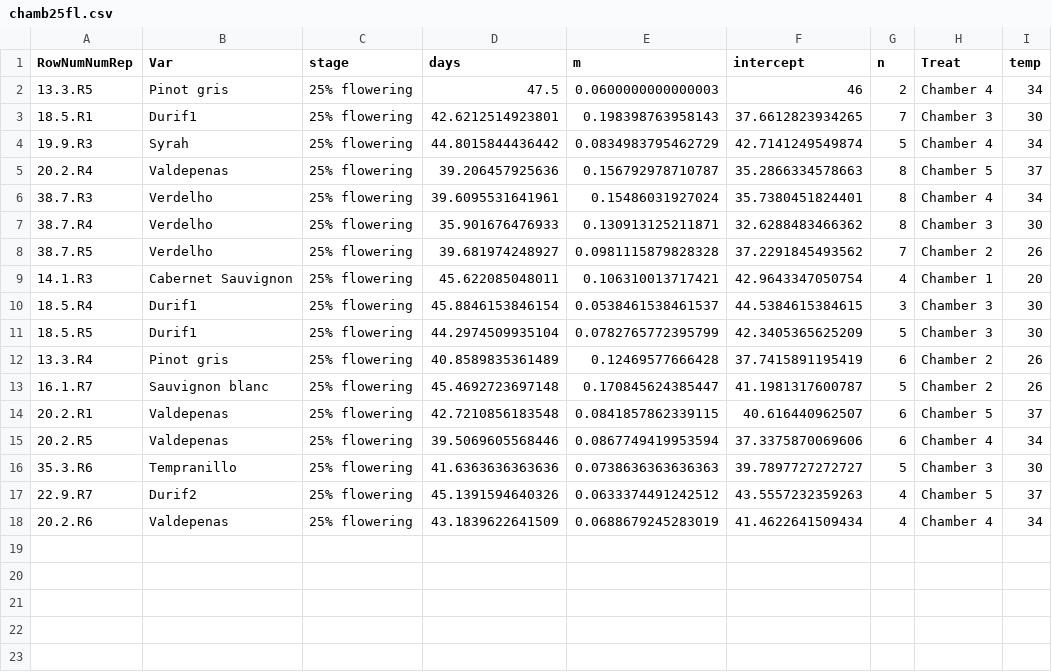
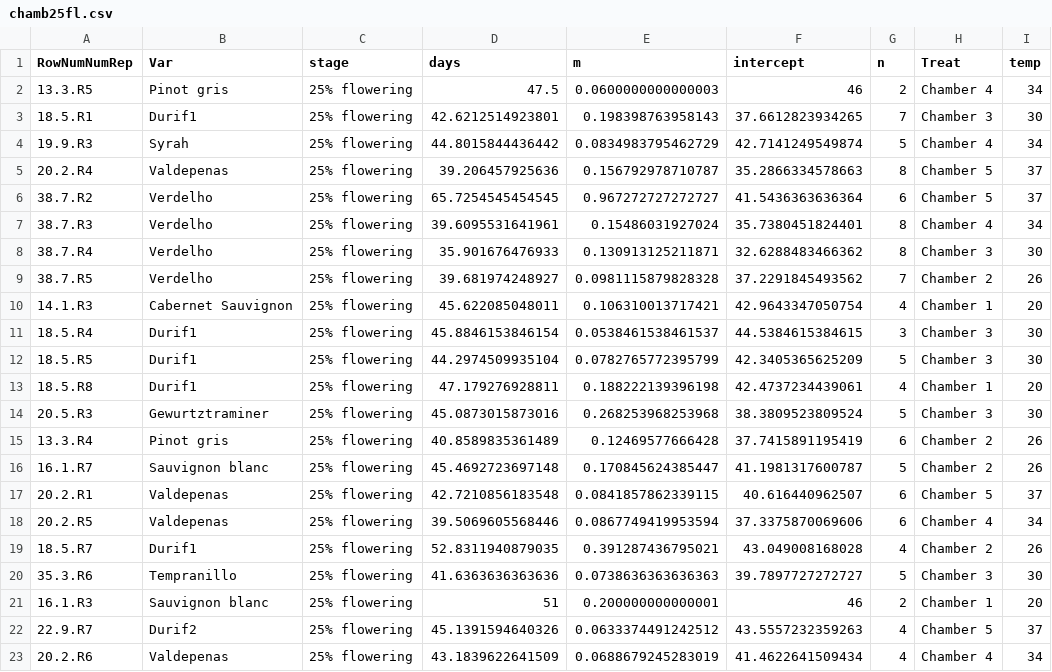
Before and after one commit to lizzieinvancouver/heattolerance, a CSV file: analyses/output/chamb25fl.csv, drawn as a sheet; the diff names each change by its address in the sheet, - before the commit and + after, or states it on an @@ line.

```diff
--- a/analyses/output/chamb25fl.csv
+++ b/analyses/output/chamb25fl.csv
+row 6: 38.7.R2 | Verdelho | 25% flowering | 65.7254545454545 | 0.967272727272727 | 41.5436363636364 | 6 | Chamber 5 | 37
+row 13: 18.5.R8 | Durif1 | 25% flowering | 47.179276928811 | 0.188222139396198 | 42.4737234439061 | 4 | Chamber 1 | 20
+row 14: 20.5.R3 | Gewurtztraminer | 25% flowering | 45.0873015873016 | 0.268253968253968 | 38.3809523809524 | 5 | Chamber 3 | 30
+row 19: 18.5.R7 | Durif1 | 25% flowering | 52.8311940879035 | 0.391287436795021 | 43.049008168028 | 4 | Chamber 2 | 26
+row 21: 16.1.R3 | Sauvignon blanc | 25% flowering | 51 | 0.200000000000001 | 46 | 2 | Chamber 1 | 20
```
Also changed, not shown: analyses/output/chamb10fl.csv, analyses/output/chamb20fl.csv, 3 other files.
